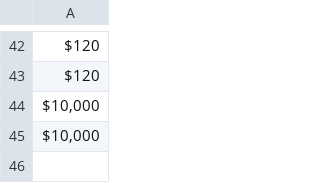
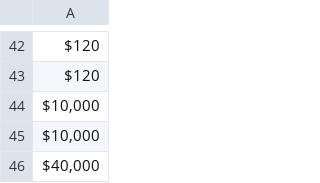
Before and after one commit to jedsundwall/dtlh, a CSV file: assets/data/pledges.csv, drawn as a sheet; only a part is shown, gaps mark what is left out.

```diff
--- a/assets/data/pledges.csv
+++ b/assets/data/pledges.csv
@@ -45 +45,2 @@ $120
 "$10,000"
+"$40,000"
```
Also changed, not shown: 1 other file.
